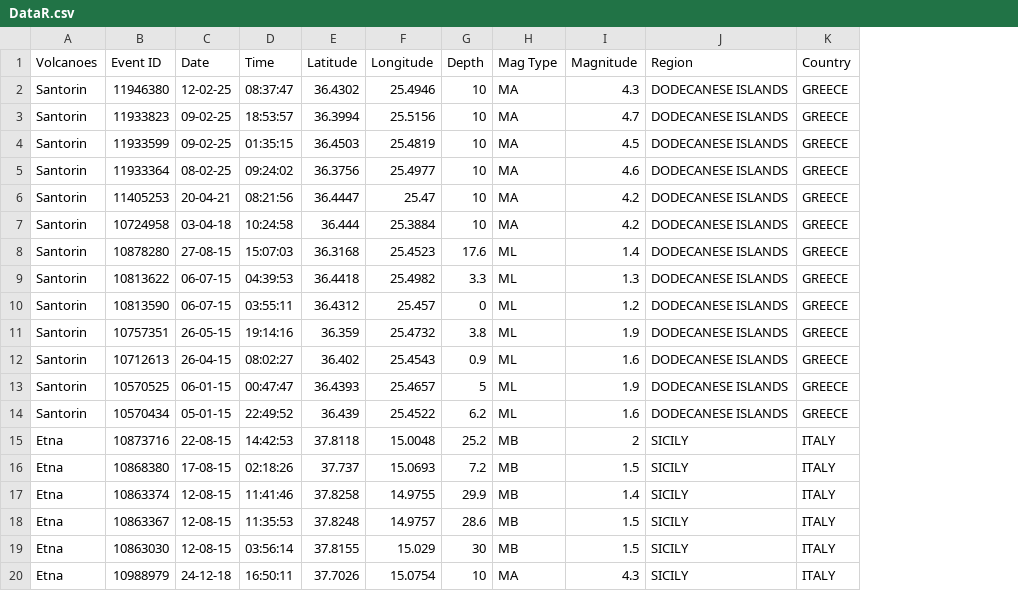
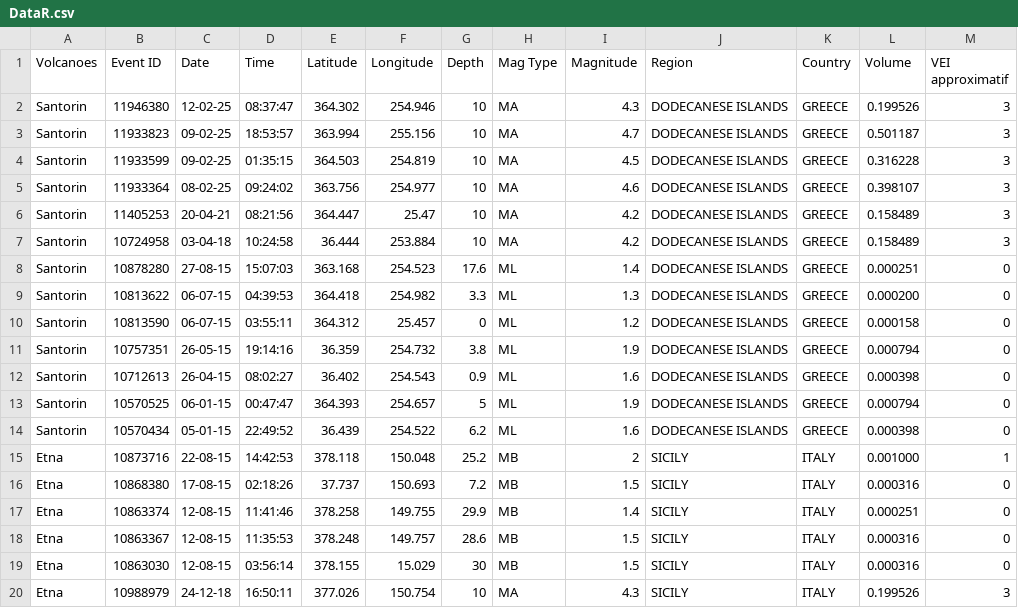
Before and after one commit to jacobssofia2004-ops/Analyses-de-donn-es-projet-rmd, a CSV file: DataR.csv, drawn as a sheet; only a part is shown; the diff covers the shown part only; the diff names each change by its address in the sheet, - before the commit and + after, or states it on an @@ line.

```diff
--- a/DataR.csv
+++ b/DataR.csv
+column L (Volume), rows 2-20: 0.199526 | 0.501187 | 0.316228 | 0.398107 | 0.158489 | 0.158489 | 0.000251 | 0.000200 | 0.000158 | 0.000794 | 0.000398 | 0.000794 | 0.000398 | 0.001000 | 0.000316 | 0.000251 | 0.000316 | 0.000316 | 0.199526
+column M (VEI approximatif), rows 2-20: 3 | 3 | 3 | 3 | 3 | 3 | 0 | 0 | 0 | 0 | 0 | 0 | 0 | 1 | 0 | 0 | 0 | 0 | 3
-E2 (Latitude): 36.4302
+E2 (Latitude): 364.302
-F2 (Longitude): 25.4946
+F2 (Longitude): 254.946
-E3 (Latitude): 36.3994
+E3 (Latitude): 363.994
-F3 (Longitude): 25.5156
+F3 (Longitude): 255.156
-E4 (Latitude): 36.4503
+E4 (Latitude): 364.503
-F4 (Longitude): 25.4819
+F4 (Longitude): 254.819
-E5 (Latitude): 36.3756
+E5 (Latitude): 363.756
-F5 (Longitude): 25.4977
+F5 (Longitude): 254.977
-E6 (Latitude): 36.4447
+E6 (Latitude): 364.447
-F7 (Longitude): 25.3884
+F7 (Longitude): 253.884
-E8 (Latitude): 36.3168
+E8 (Latitude): 363.168
-F8 (Longitude): 25.4523
+F8 (Longitude): 254.523
-E9 (Latitude): 36.4418
+E9 (Latitude): 364.418
-F9 (Longitude): 25.4982
+F9 (Longitude): 254.982
-E10 (Latitude): 36.4312
+E10 (Latitude): 364.312
-F11 (Longitude): 25.4732
+F11 (Longitude): 254.732
-F12 (Longitude): 25.4543
+F12 (Longitude): 254.543
-E13 (Latitude): 36.4393
+E13 (Latitude): 364.393
-F13 (Longitude): 25.4657
+F13 (Longitude): 254.657
-F14 (Longitude): 25.4522
+F14 (Longitude): 254.522
-E15 (Latitude): 37.8118
+E15 (Latitude): 378.118
-F15 (Longitude): 15.0048
+F15 (Longitude): 150.048
-F16 (Longitude): 15.0693
+F16 (Longitude): 150.693
-E17 (Latitude): 37.8258
+E17 (Latitude): 378.258
-F17 (Longitude): 14.9755
+F17 (Longitude): 149.755
-E18 (Latitude): 37.8248
+E18 (Latitude): 378.248
-F18 (Longitude): 14.9757
+F18 (Longitude): 149.757
-E19 (Latitude): 37.8155
+E19 (Latitude): 378.155
-E20 (Latitude): 37.7026
+E20 (Latitude): 377.026
-F20 (Longitude): 15.0754
+F20 (Longitude): 150.754
```
Also changed, not shown: 52 edited cells elsewhere in this file, 1 other file.
